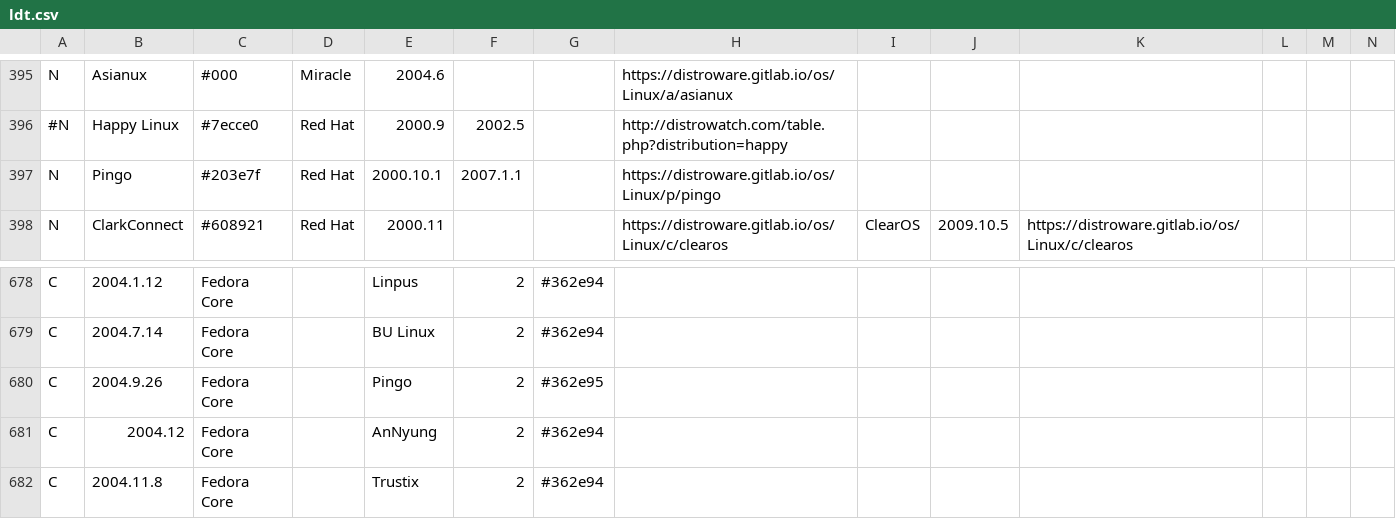
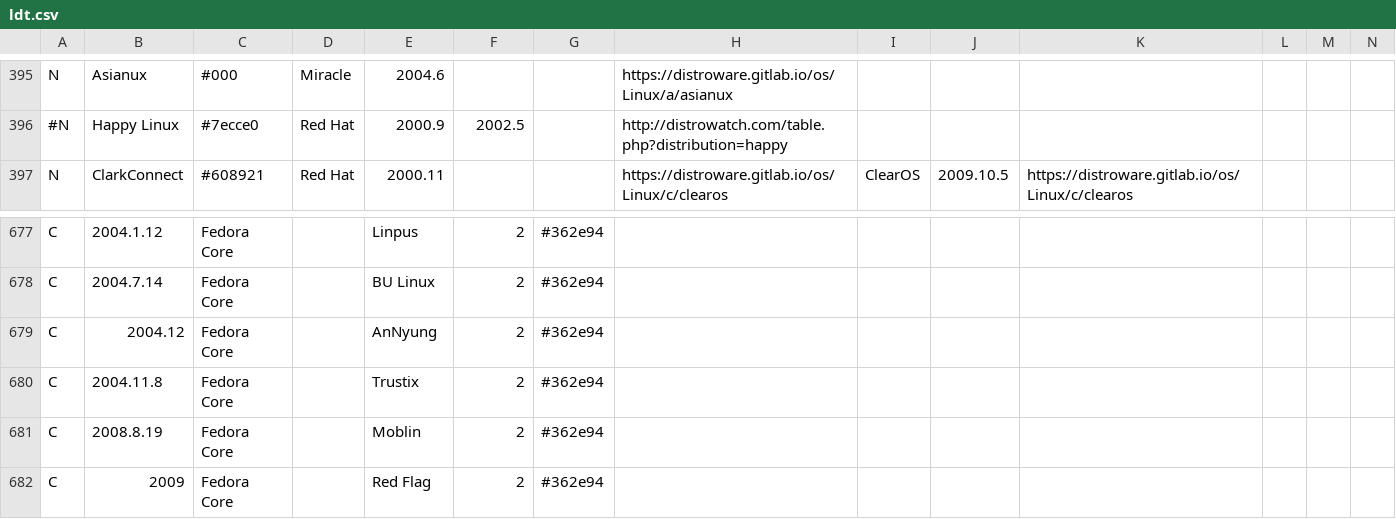
Before and after one commit to FabioLolix/Uncrufted-LinuxTimeline, a CSV file: ldt.csv, drawn as a sheet; only a part is shown, gaps mark what is left out; the shorter side is filled out with more unchanged rows; rows hold the shown columns only; the diff names each change by its address in the sheet, - before the commit and + after, or states it on an @@ line.

Commit message:
Delete Pingo (discontinued)

```diff
--- a/ldt.csv
+++ b/ldt.csv
-row 397: N | Pingo | #203e7f | Red Hat | 2000.10.1 | 2007.1.1 |  | https://distroware.gitlab.io/os/Linux/p/pingo
-row 680: C | 2004.9.26 | Fedora Core |  | Pingo | 2 | #362e95
```
Also changed, not shown: 1 other file.
